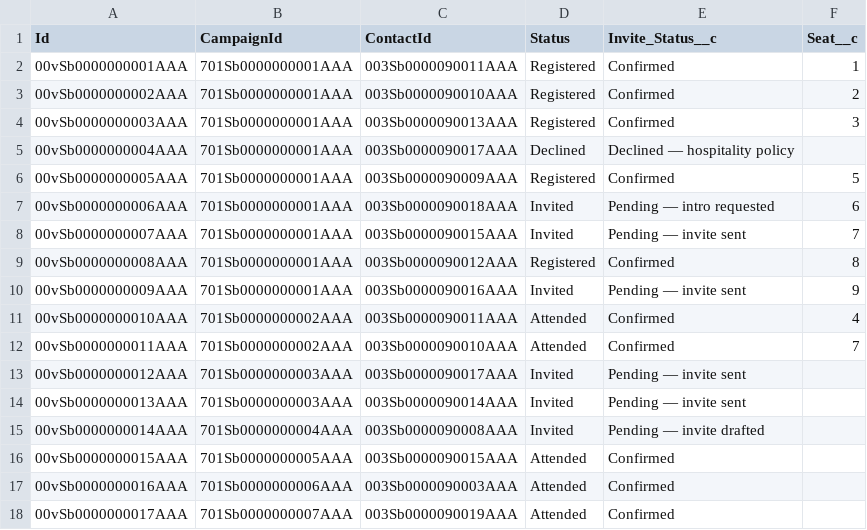
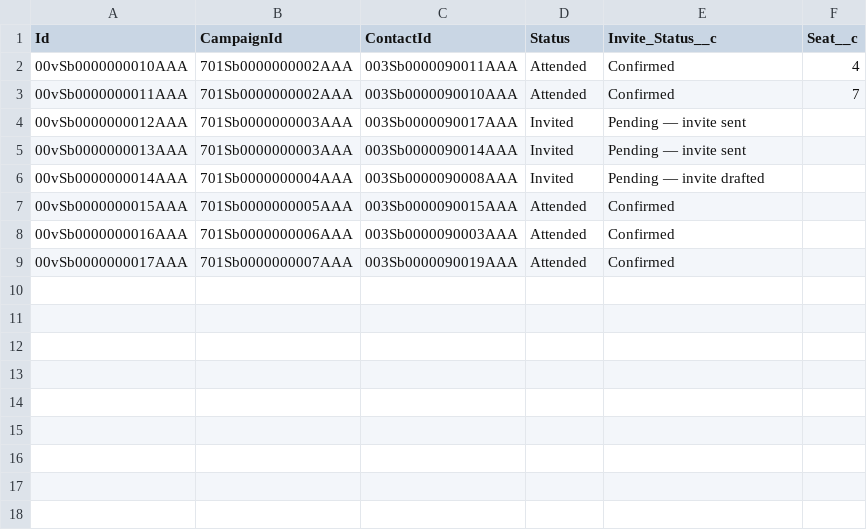
Before and after one commit to reiyi-lai/vercel-task, a CSV file: data/salesforce/CampaignMember.csv, drawn as a sheet; the diff names each change by its address in the sheet, - before the commit and + after, or states it on an @@ line.

```diff
--- a/data/salesforce/CampaignMember.csv
+++ b/data/salesforce/CampaignMember.csv
-row 2: 00vSb0000000001AAA | 701Sb0000000001AAA | 003Sb0000090011AAA | Registered | Confirmed | 1
-row 3: 00vSb0000000002AAA | 701Sb0000000001AAA | 003Sb0000090010AAA | Registered | Confirmed | 2
-row 4: 00vSb0000000003AAA | 701Sb0000000001AAA | 003Sb0000090013AAA | Registered | Confirmed | 3
-row 5: 00vSb0000000004AAA | 701Sb0000000001AAA | 003Sb0000090017AAA | Declined | Declined — hospitality policy
-row 6: 00vSb0000000005AAA | 701Sb0000000001AAA | 003Sb0000090009AAA | Registered | Confirmed | 5
-row 7: 00vSb0000000006AAA | 701Sb0000000001AAA | 003Sb0000090018AAA | Invited | Pending — intro requested | 6
-row 8: 00vSb0000000007AAA | 701Sb0000000001AAA | 003Sb0000090015AAA | Invited | Pending — invite sent | 7
-row 9: 00vSb0000000008AAA | 701Sb0000000001AAA | 003Sb0000090012AAA | Registered | Confirmed | 8
-row 10: 00vSb0000000009AAA | 701Sb0000000001AAA | 003Sb0000090016AAA | Invited | Pending — invite sent | 9
```
Also changed, not shown: data/connector_info/event_briefs.csv, data/salesforce/Account.csv, 51 other files.
